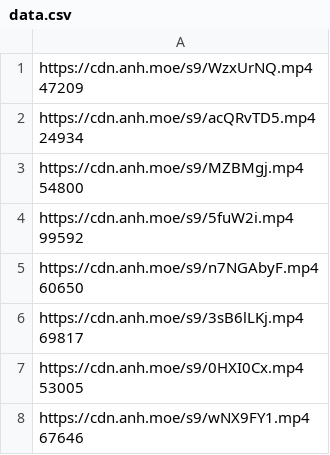
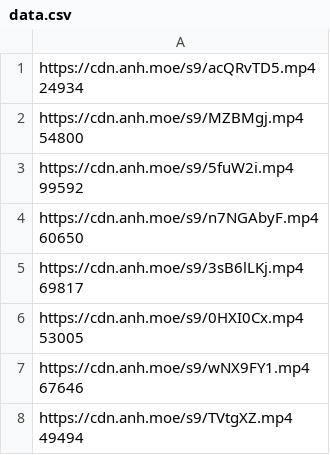
Before and after one commit to gx288/xammm, a CSV file: data.csv, drawn as a sheet; only a part is shown; the shorter side is filled out with more unchanged rows.

```diff
--- a/data.csv
+++ b/data.csv
@@ -1,3 +1 @@
-"https://cdn.anh.moe/s9/WzxUrNQ.mp4
- 47209"
 "https://cdn.anh.moe/s9/acQRvTD5.mp4
```
